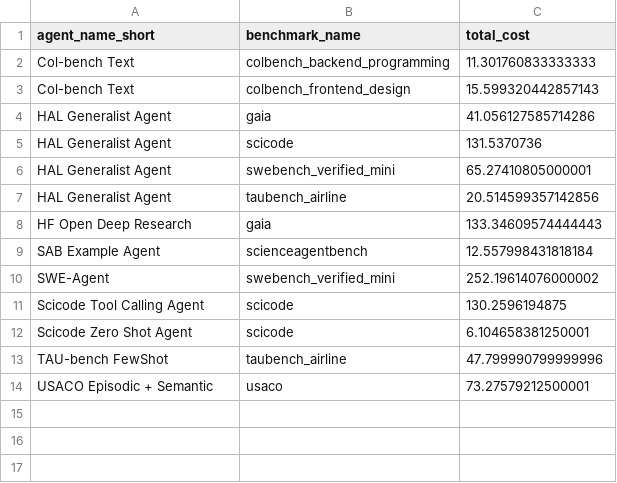
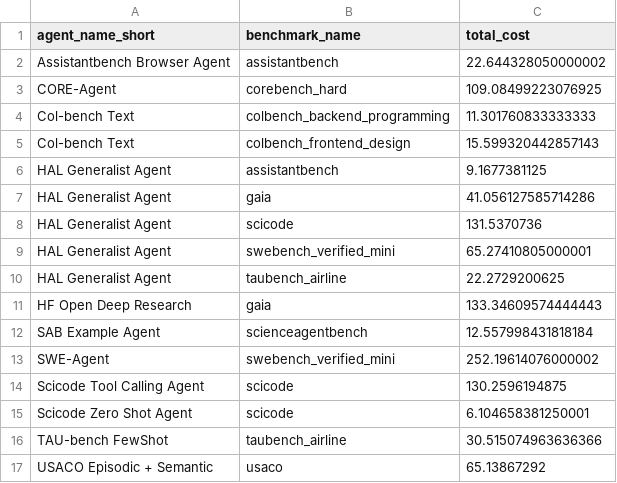
Before and after one commit to vminvsky/hal-analysis, a CSV file: benchmark_total_usage.csv, drawn as a sheet.

```diff
--- a/benchmark_total_usage.csv
+++ b/benchmark_total_usage.csv
@@ -1,4 +1,7 @@
 agent_name_short,benchmark_name,total_cost
+Assistantbench Browser Agent,assistantbench,22.644328050000002
+CORE-Agent,corebench_hard,109.08499223076925
 Col-bench Text,colbench_backend_programming,11.301760833333333
 Col-bench Text,colbench_frontend_design,15.599320442857143
+HAL Generalist Agent,assistantbench,9.1677381125
 HAL Generalist Agent,gaia,41.056127585714286
@@ -6,3 +9,3 @@ HAL Generalist Agent,scicode,131.5370736
 HAL Generalist Agent,swebench_verified_mini,65.27410805000001
-HAL Generalist Agent,taubench_airline,20.514599357142856
+HAL Generalist Agent,taubench_airline,22.2729200625
 HF Open Deep Research,gaia,133.34609574444443
@@ -12,3 +15,3 @@ Scicode Tool Calling Agent,scicode,130.2596194875
 Scicode Zero Shot Agent,scicode,6.104658381250001
-TAU-bench FewShot,taubench_airline,47.799990799999996
-USACO Episodic + Semantic,usaco,73.27579212500001
+TAU-bench FewShot,taubench_airline,30.515074963636366
+USACO Episodic + Semantic,usaco,65.13867292
```
Also changed, not shown: data/agent_mean_cost.csv, data/model_mean_cost.csv, 24 other files.
